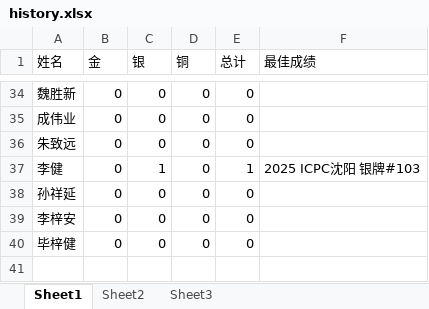
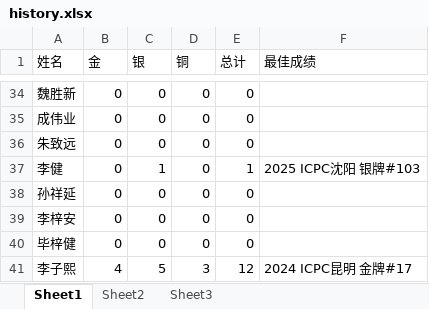
Before and after one commit to Orange-Ice28/BUPT_ICPC_rankings, an Excel workbook: data/history.xlsx, sheet Sheet1, drawn as a sheet; only a part is shown, gaps mark what is left out; values as stored, in another font and other column widths than the file's, no borders; the diff names each change by its address in the sheet, - before the commit and + after, or states it on an @@ line.

```diff
--- a/data/history.xlsx (sheet Sheet1)
+++ b/data/history.xlsx (sheet Sheet1)
+row 41: 李子熙 | 4 | 5 | 3 | 12 | 2024 ICPC昆明 金牌#17
```
Also changed, not shown: 9 other files.
